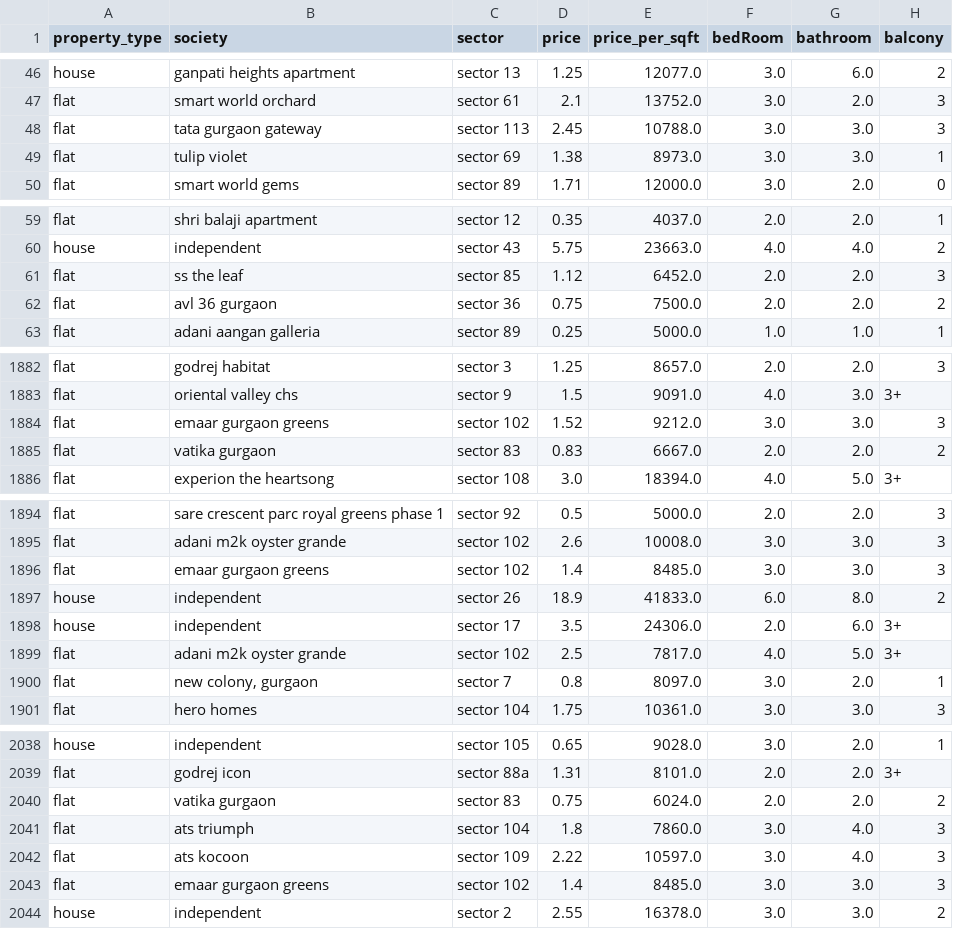
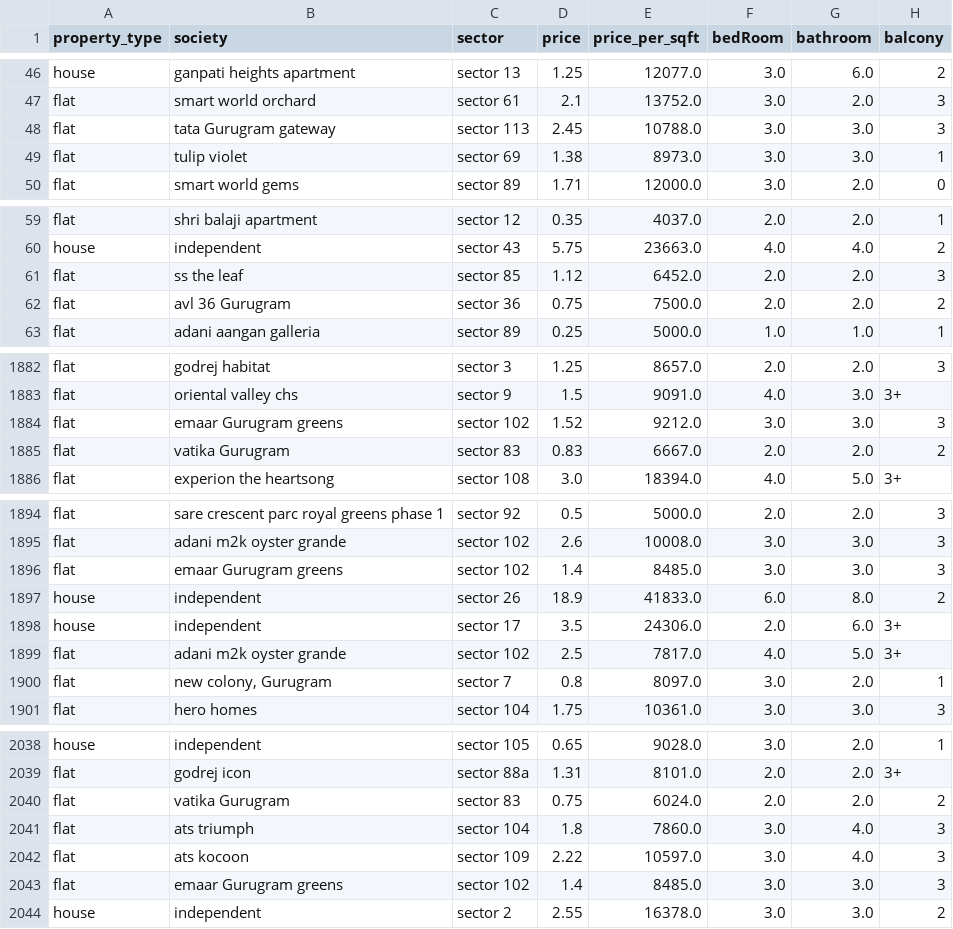
Before and after one commit to anjeetk/House-Price-Prediction, a CSV file: gurugram_properties_missing_value_imputation.csv (was gurgaon_properties_missing_value_imputation.csv), drawn as a sheet; only a part is shown, gaps mark what is left out; the diff covers the shown part only; the diff names each change by its address in the sheet, - before the commit and + after, or states it on an @@ line.

```diff
--- a/gurgaon_properties_missing_value_imputation.csv
+++ b/gurugram_properties_missing_value_imputation.csv
-B48 (society): tata gurgaon gateway
+B48 (society): tata Gurugram gateway
-B62 (society): avl 36 gurgaon
+B62 (society): avl 36 Gurugram
-B1884 (society): emaar gurgaon greens
+B1884 (society): emaar Gurugram greens
-B1885 (society): vatika gurgaon
+B1885 (society): vatika Gurugram
-B1896 (society): emaar gurgaon greens
+B1896 (society): emaar Gurugram greens
-B1900 (society): new colony, gurgaon
+B1900 (society): new colony, Gurugram
-B2040 (society): vatika gurgaon
+B2040 (society): vatika Gurugram
-B2043 (society): emaar gurgaon greens
+B2043 (society): emaar Gurugram greens
```
Also changed, not shown: 68 edited cells elsewhere in this file, appartments.csv, gurugram_properties_outlier_treated.csv, 32 other files.
